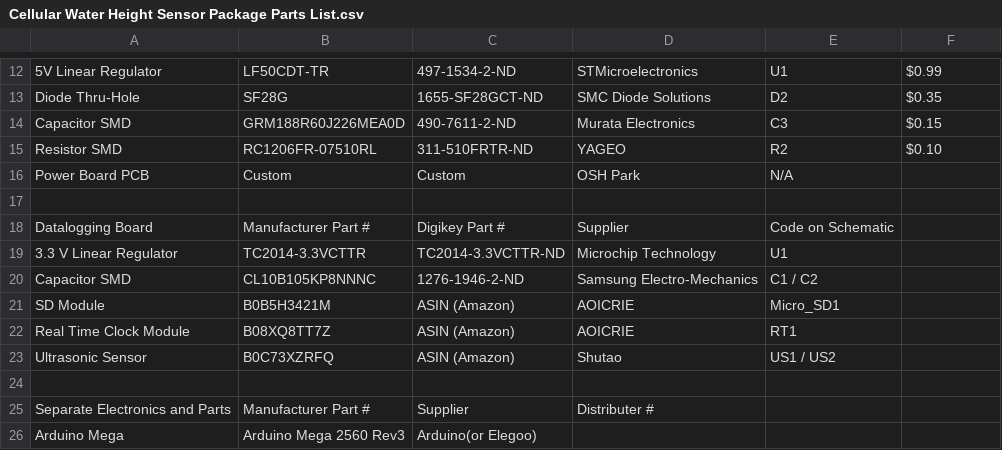
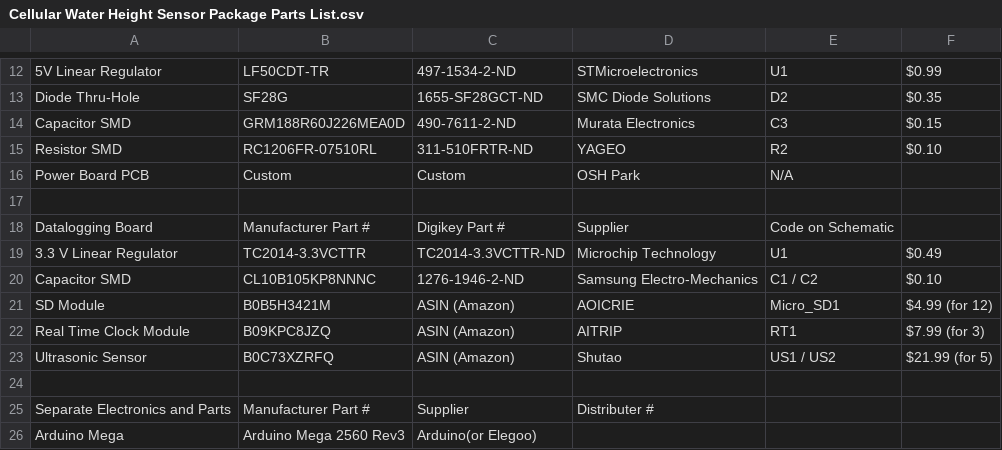
Before and after one commit to ARTS-Laboratory/IoT-Water-Level-Sensor, a CSV file: For Public Use/Cellular Water Height Sensor Package Parts List.csv, drawn as a sheet; only a part is shown, gaps mark what is left out.

Commit message:
Update Cellular Water Height Sensor Package Parts List.csv

```diff
--- a/For Public Use/Cellular Water Height Sensor Package Parts List.csv
+++ b/For Public Use/Cellular Water Height Sensor Package Parts List.csv
@@ -18,7 +18,7 @@ Power Board PCB,Custom,Custom,OSH Park,N/A,
 Datalogging Board,Manufacturer Part #,Digikey Part #,Supplier,Code on Schematic,
-3.3 V Linear Regulator,TC2014-3.3VCTTR,TC2014-3.3VCTTR-ND,Microchip Technology,U1,
-Capacitor SMD,CL10B105KP8NNNC,1276-1946-2-ND,Samsung Electro-Mechanics,C1 / C2,
-SD Module,B0B5H3421M,ASIN (Amazon),AOICRIE,Micro_SD1,
-Real Time Clock Module,B08XQ8TT7Z,ASIN (Amazon),AOICRIE,RT1,
-Ultrasonic Sensor,B0C73XZRFQ,ASIN (Amazon),Shutao,US1 / US2,
+3.3 V Linear Regulator,TC2014-3.3VCTTR,TC2014-3.3VCTTR-ND,Microchip Technology,U1,$0.49
+Capacitor SMD,CL10B105KP8NNNC,1276-1946-2-ND,Samsung Electro-Mechanics,C1 / C2,$0.10
+SD Module,B0B5H3421M,ASIN (Amazon),AOICRIE,Micro_SD1,$4.99 (for 12)
+Real Time Clock Module,B09KPC8JZQ,ASIN (Amazon),AITRIP,RT1,$7.99 (for 3)
+Ultrasonic Sensor,B0C73XZRFQ,ASIN (Amazon),Shutao,US1 / US2,$21.99 (for 5)
 ,,,,,
```
